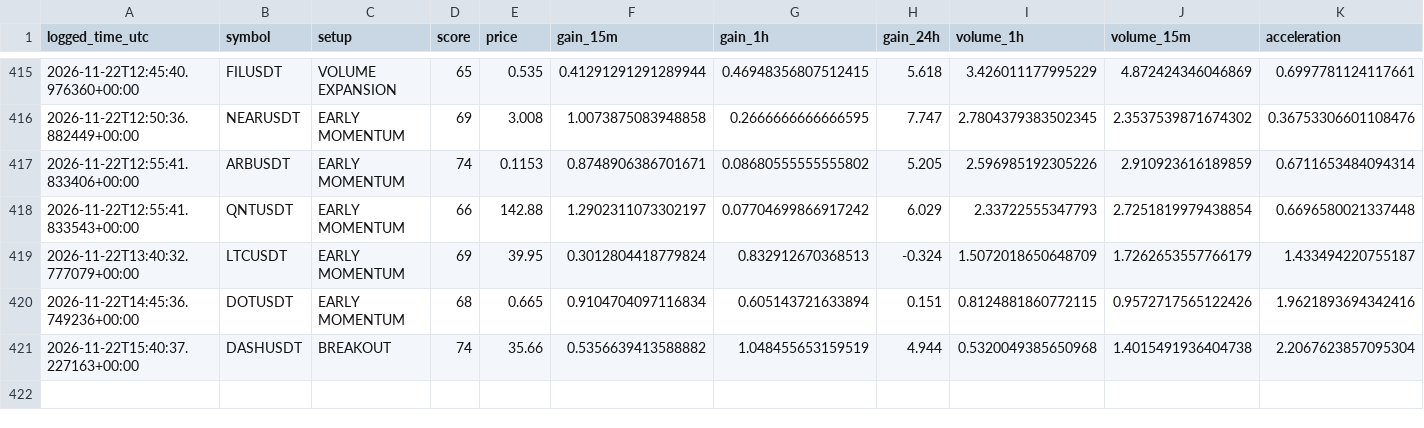
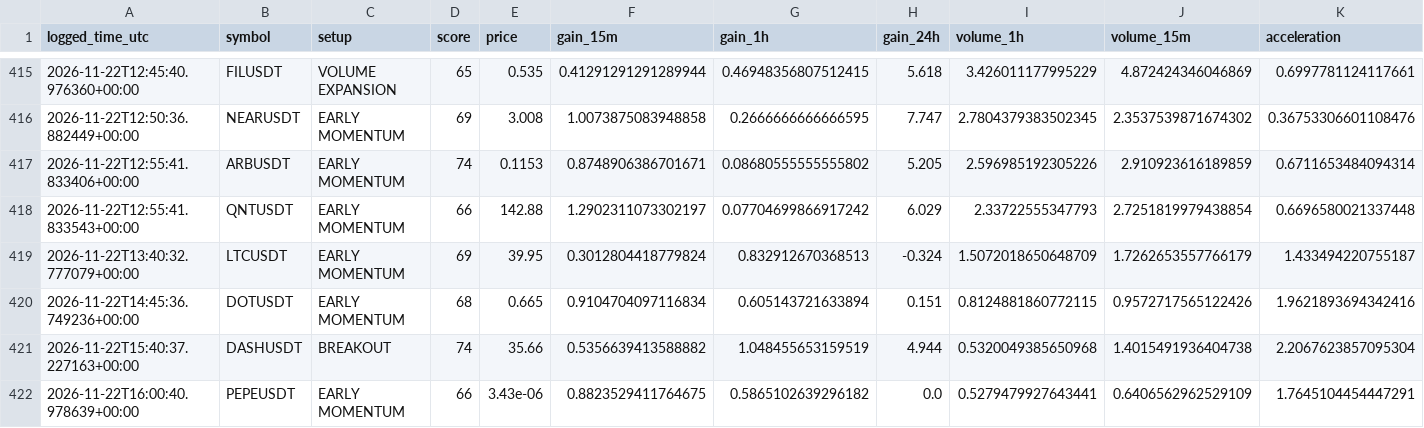
Before and after one commit to solom20232007/V5, a CSV file: early_watch_log_v5.csv, drawn as a sheet; only a part is shown, gaps mark what is left out; rows hold the shown columns only; the diff names each change by its address in the sheet, - before the commit and + after, or states it on an @@ line.

```diff
--- a/early_watch_log_v5.csv
+++ b/early_watch_log_v5.csv
+row 422: 2026-11-22T16:00:40.978639+00:00 | PEPEUSDT | EARLY MOMENTUM | 66 | 3.43e-06 | 0.8823529411764675 | 0.5865102639296182 | 0.0 | 0.5279479927643441 | 0.6406562962529109 | 1.7645104454447291
```
Also changed, not shown: early_scan_diagnostics_v5.csv, 3 other files.
